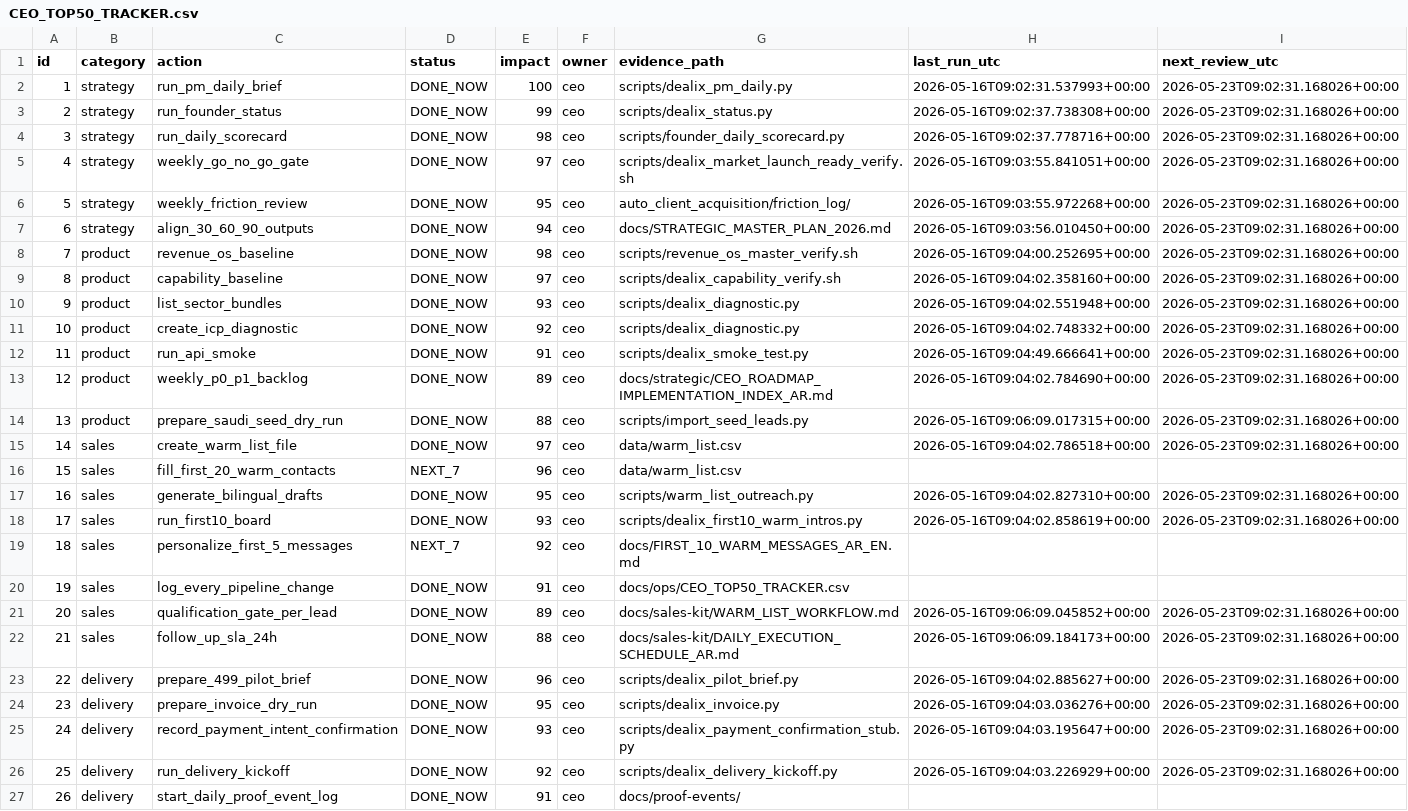
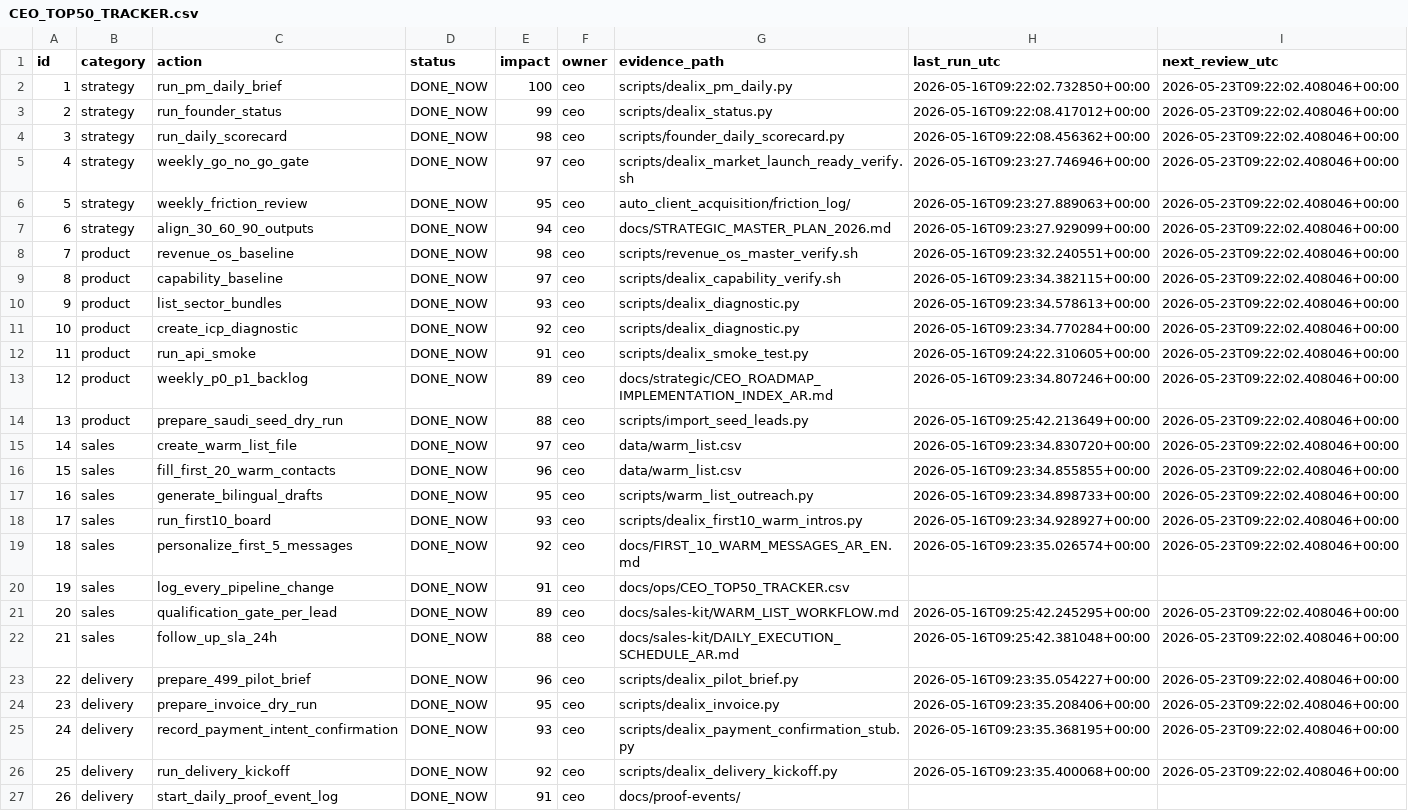
Before and after one commit to VoXc2/dealix, a CSV file: docs/ops/CEO_TOP50_TRACKER.csv, drawn as a sheet; only a part is shown; the diff covers the shown part only; the diff names each change by its address in the sheet, - before the commit and + after, or states it on an @@ line.

```diff
--- a/docs/ops/CEO_TOP50_TRACKER.csv
+++ b/docs/ops/CEO_TOP50_TRACKER.csv
-H2 (last_run_utc): 2026-05-16T09:02:31.537993+00:00
+H2 (last_run_utc): 2026-05-16T09:22:02.732850+00:00
-I2:I15 (next_review_utc): 2026-05-23T09:02:31.168026+00:00
+I2:I15 (next_review_utc): 2026-05-23T09:22:02.408046+00:00
-H3 (last_run_utc): 2026-05-16T09:02:37.738308+00:00
+H3 (last_run_utc): 2026-05-16T09:22:08.417012+00:00
-H4 (last_run_utc): 2026-05-16T09:02:37.778716+00:00
+H4 (last_run_utc): 2026-05-16T09:22:08.456362+00:00
-H5 (last_run_utc): 2026-05-16T09:03:55.841051+00:00
+H5 (last_run_utc): 2026-05-16T09:23:27.746946+00:00
-H6 (last_run_utc): 2026-05-16T09:03:55.972268+00:00
+H6 (last_run_utc): 2026-05-16T09:23:27.889063+00:00
-H7 (last_run_utc): 2026-05-16T09:03:56.010450+00:00
+H7 (last_run_utc): 2026-05-16T09:23:27.929099+00:00
-H8 (last_run_utc): 2026-05-16T09:04:00.252695+00:00
+H8 (last_run_utc): 2026-05-16T09:23:32.240551+00:00
-H9 (last_run_utc): 2026-05-16T09:04:02.358160+00:00
+H9 (last_run_utc): 2026-05-16T09:23:34.382115+00:00
-H10 (last_run_utc): 2026-05-16T09:04:02.551948+00:00
+H10 (last_run_utc): 2026-05-16T09:23:34.578613+00:00
-H11 (last_run_utc): 2026-05-16T09:04:02.748332+00:00
+H11 (last_run_utc): 2026-05-16T09:23:34.770284+00:00
-H12 (last_run_utc): 2026-05-16T09:04:49.666641+00:00
+H12 (last_run_utc): 2026-05-16T09:24:22.310605+00:00
-H13 (last_run_utc): 2026-05-16T09:04:02.784690+00:00
+H13 (last_run_utc): 2026-05-16T09:23:34.807246+00:00
-H14 (last_run_utc): 2026-05-16T09:06:09.017315+00:00
+H14 (last_run_utc): 2026-05-16T09:25:42.213649+00:00
-H15 (last_run_utc): 2026-05-16T09:04:02.786518+00:00
+H15 (last_run_utc): 2026-05-16T09:23:34.830720+00:00
-D16 (status): NEXT_7
+D16 (status): DONE_NOW
-H16 (last_run_utc): (empty)
+H16 (last_run_utc): 2026-05-16T09:23:34.855855+00:00
-I16 (next_review_utc): (empty)
+I16 (next_review_utc): 2026-05-23T09:22:02.408046+00:00
-H17 (last_run_utc): 2026-05-16T09:04:02.827310+00:00
+H17 (last_run_utc): 2026-05-16T09:23:34.898733+00:00
-I17:I18 (next_review_utc): 2026-05-23T09:02:31.168026+00:00
+I17:I18 (next_review_utc): 2026-05-23T09:22:02.408046+00:00
-H18 (last_run_utc): 2026-05-16T09:04:02.858619+00:00
+H18 (last_run_utc): 2026-05-16T09:23:34.928927+00:00
-D19 (status): NEXT_7
+D19 (status): DONE_NOW
-H19 (last_run_utc): (empty)
+H19 (last_run_utc): 2026-05-16T09:23:35.026574+00:00
-I19 (next_review_utc): (empty)
+I19 (next_review_utc): 2026-05-23T09:22:02.408046+00:00
-H21 (last_run_utc): 2026-05-16T09:06:09.045852+00:00
+H21 (last_run_utc): 2026-05-16T09:25:42.245295+00:00
-I21:I26 (next_review_utc): 2026-05-23T09:02:31.168026+00:00
+I21:I26 (next_review_utc): 2026-05-23T09:22:02.408046+00:00
-H22 (last_run_utc): 2026-05-16T09:06:09.184173+00:00
+H22 (last_run_utc): 2026-05-16T09:25:42.381048+00:00
-H23 (last_run_utc): 2026-05-16T09:04:02.885627+00:00
+H23 (last_run_utc): 2026-05-16T09:23:35.054227+00:00
-H24 (last_run_utc): 2026-05-16T09:04:03.036276+00:00
+H24 (last_run_utc): 2026-05-16T09:23:35.208406+00:00
-H25 (last_run_utc): 2026-05-16T09:04:03.195647+00:00
+H25 (last_run_utc): 2026-05-16T09:23:35.368195+00:00
-H26 (last_run_utc): 2026-05-16T09:04:03.226929+00:00
+H26 (last_run_utc): 2026-05-16T09:23:35.400068+00:00
```
Also changed, not shown: 40 edited cells elsewhere in this file, 10 other files.
